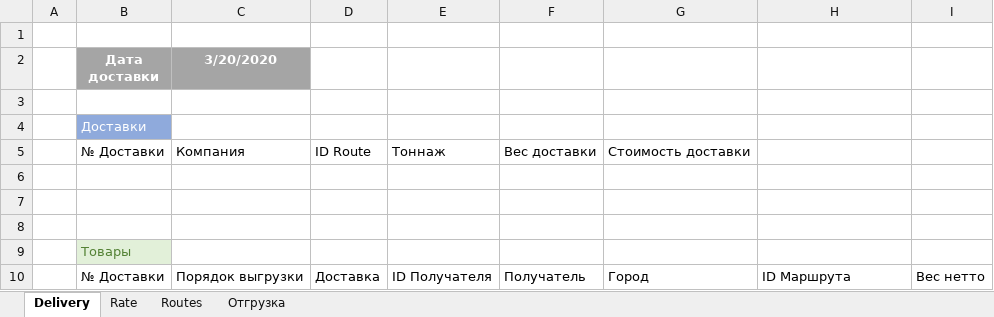
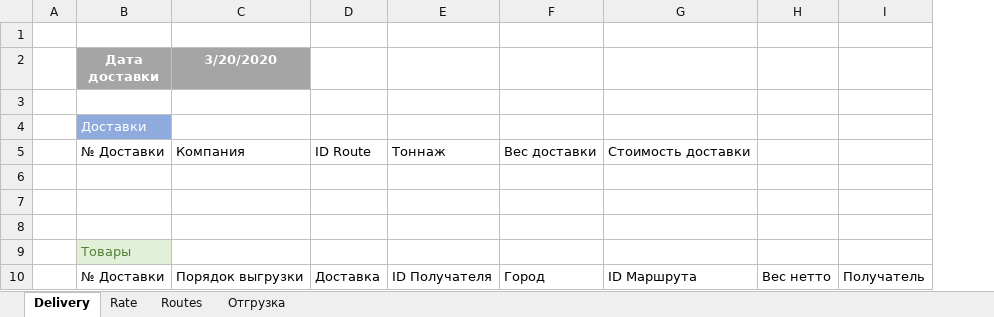
Before and after one commit to micro-solution/DomesticTransport, an Excel workbook: DomesticTransport/DomesticTransport.xlsx, sheet Delivery, drawn as a sheet; values as stored, in another font and other column widths than the file's, no borders; table styles not drawn; removed rows and columns are numbered as before the commit, all else as after; the diff names each change by its address in the sheet, - before the commit and + after, or states it on an @@ line.

```diff
--- a/DomesticTransport/DomesticTransport.xlsx (sheet Delivery)
+++ b/DomesticTransport/DomesticTransport.xlsx (sheet Delivery)
-column G, rows 5-10: Стоимость доставки |  |  |  |  | Город
+column I, row 10: Получатель
-G5: (empty)
+G5: Стоимость доставки
-F10: Получатель
+F10: Город
```
Also changed, not shown: 3 other files.
